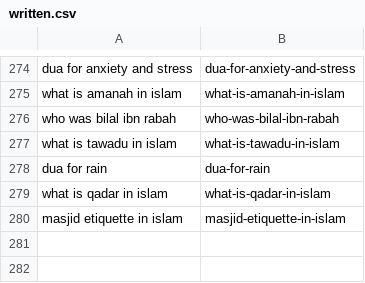
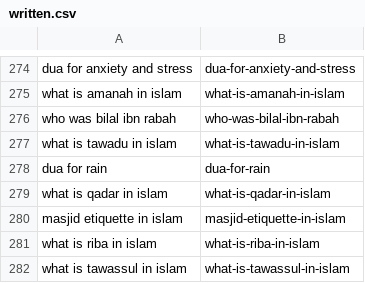
Before and after one commit to charliesheep7/dearpup_website, a CSV file: .claude/skills/deenup-blog-writer/written.csv, drawn as a sheet; only a part is shown, gaps mark what is left out; the diff names each change by its address in the sheet, - before the commit and + after, or states it on an @@ line.

```diff
--- a/.claude/skills/deenup-blog-writer/written.csv
+++ b/.claude/skills/deenup-blog-writer/written.csv
+row 281: what is riba in islam | what-is-riba-in-islam
+row 282: what is tawassul in islam | what-is-tawassul-in-islam
```
Also changed, not shown: 2 other files.
